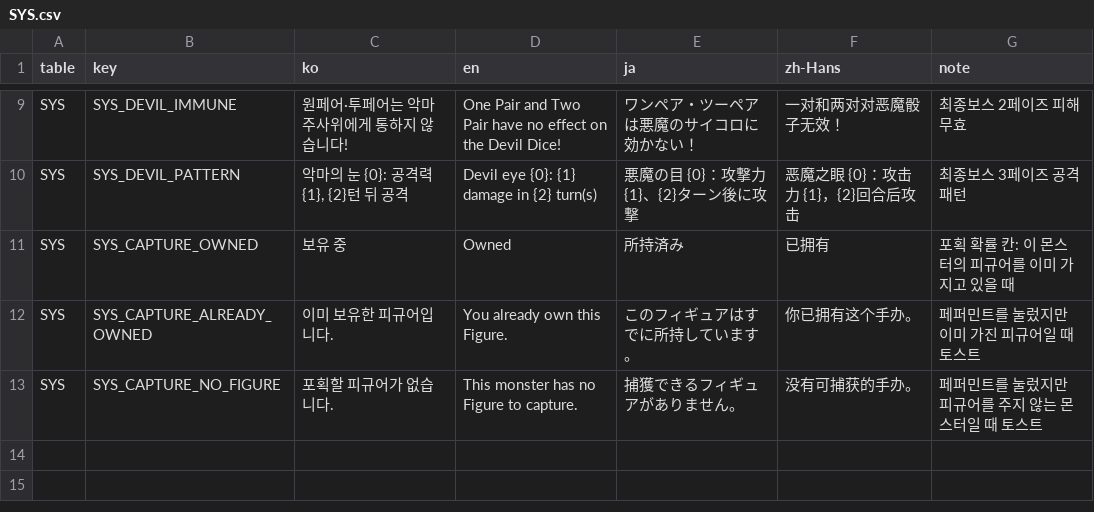
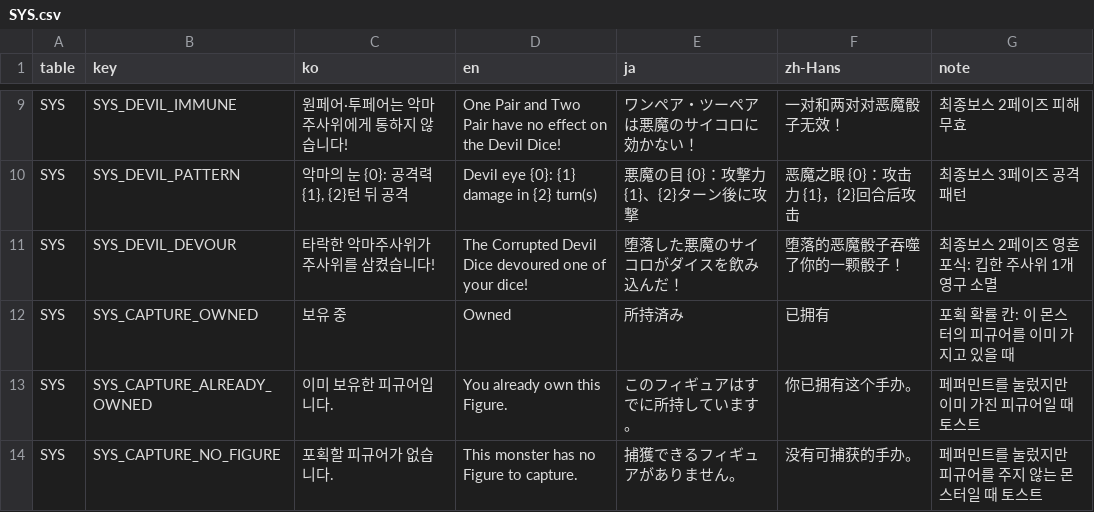
Before and after one commit to JungYS24/Tricky-Yacht, a CSV file: Assets/Contents/11_Localization/Source/localization_csv/SYS.csv, drawn as a sheet; only a part is shown, gaps mark what is left out; the diff names each change by its address in the sheet, - before the commit and + after, or states it on an @@ line.

```diff
--- a/Assets/Contents/11_Localization/Source/localization_csv/SYS.csv
+++ b/Assets/Contents/11_Localization/Source/localization_csv/SYS.csv
+row 11: SYS | SYS_DEVIL_DEVOUR | 타락한 악마주사위가 주사위를 삼켰습니다! | The Corrupted Devil Dice devoured one of your dice! | 堕落した悪魔のサイコロがダイスを飲み込んだ！ | 堕落的恶魔骰子吞噬了你的一颗骰子！ | 최종보스 2페이즈 영혼 포식: 킵한 주사위 1개 영구 소멸
```
Also changed, not shown: Assets/Contents/11_Localization/Source/localization_csv/UI.csv, 26 other files.
